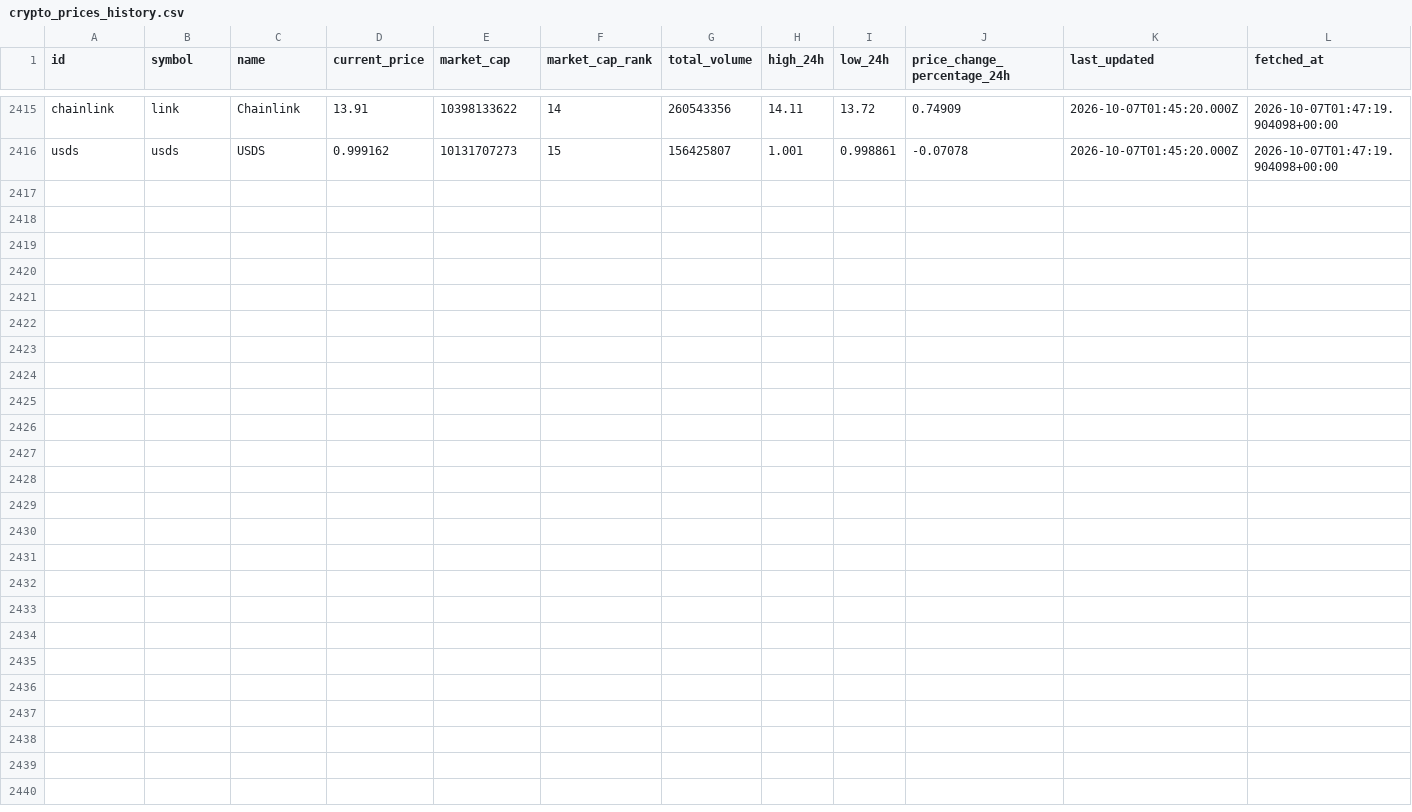
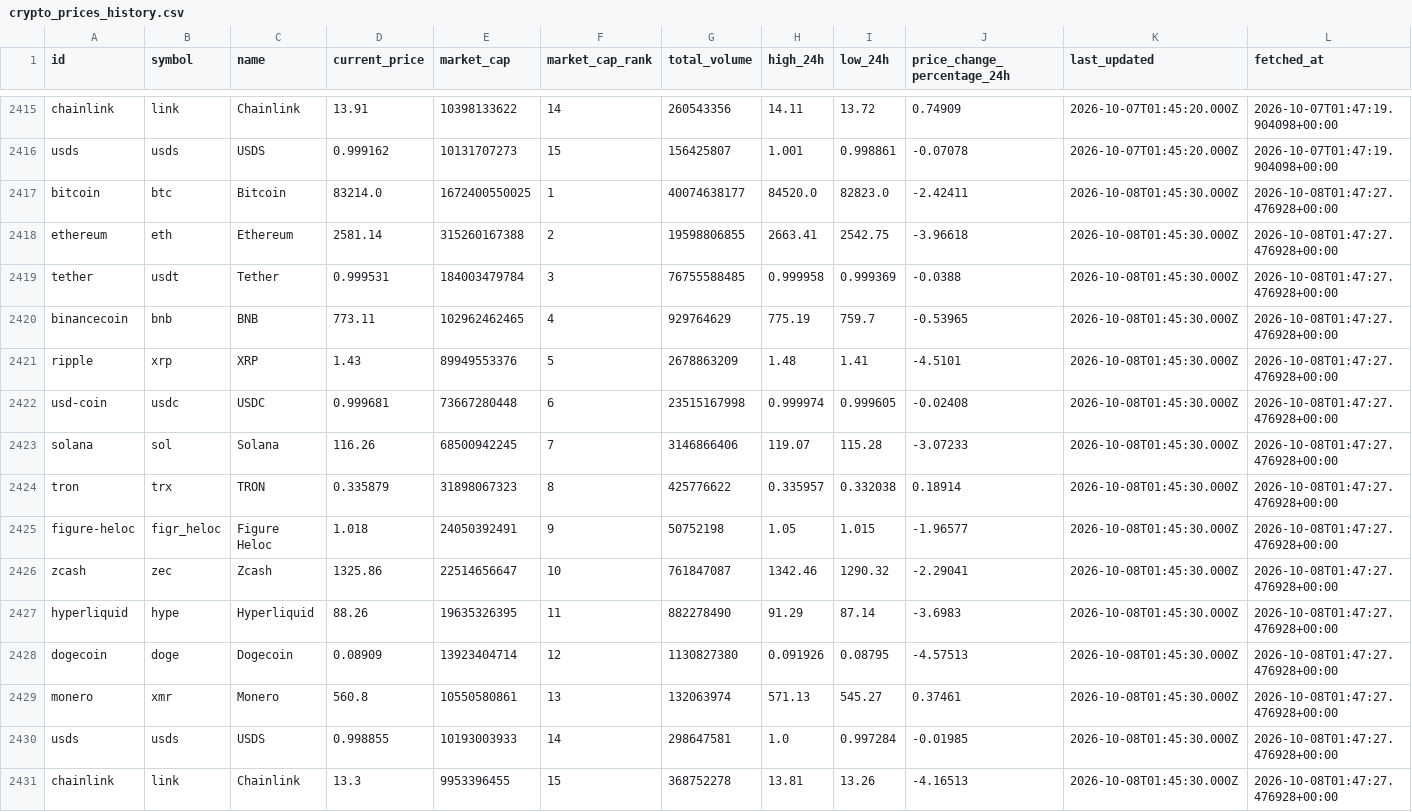
Before and after one commit to JUnelus/PySpark-ETL-and-Analysis-on-Trending-Crypto-Prices, a CSV file: data/crypto_prices_history.csv, drawn as a sheet; only a part is shown, gaps mark what is left out; rows hold the shown columns only; the diff names each change by its address in the sheet, - before the commit and + after, or states it on an @@ line.

```diff
--- a/data/crypto_prices_history.csv
+++ b/data/crypto_prices_history.csv
+row 2417: bitcoin | btc | Bitcoin | 83214.0 | 1672400550025 | 1 | 40074638177 | 84520.0 | 82823.0 | -2.42411 | 2026-10-08T01:45:30.000Z | 2026-10-08T01:47:27.476928+00:00
+row 2418: ethereum | eth | Ethereum | 2581.14 | 315260167388 | 2 | 19598806855 | 2663.41 | 2542.75 | -3.96618 | 2026-10-08T01:45:30.000Z | 2026-10-08T01:47:27.476928+00:00
+row 2419: tether | usdt | Tether | 0.999531 | 184003479784 | 3 | 76755588485 | 0.999958 | 0.999369 | -0.0388 | 2026-10-08T01:45:30.000Z | 2026-10-08T01:47:27.476928+00:00
+row 2420: binancecoin | bnb | BNB | 773.11 | 102962462465 | 4 | 929764629 | 775.19 | 759.7 | -0.53965 | 2026-10-08T01:45:30.000Z | 2026-10-08T01:47:27.476928+00:00
+row 2421: ripple | xrp | XRP | 1.43 | 89949553376 | 5 | 2678863209 | 1.48 | 1.41 | -4.5101 | 2026-10-08T01:45:30.000Z | 2026-10-08T01:47:27.476928+00:00
+row 2422: usd-coin | usdc | USDC | 0.999681 | 73667280448 | 6 | 23515167998 | 0.999974 | 0.999605 | -0.02408 | 2026-10-08T01:45:30.000Z | 2026-10-08T01:47:27.476928+00:00
+row 2423: solana | sol | Solana | 116.26 | 68500942245 | 7 | 3146866406 | 119.07 | 115.28 | -3.07233 | 2026-10-08T01:45:30.000Z | 2026-10-08T01:47:27.476928+00:00
+row 2424: tron | trx | TRON | 0.335879 | 31898067323 | 8 | 425776622 | 0.335957 | 0.332038 | 0.18914 | 2026-10-08T01:45:30.000Z | 2026-10-08T01:47:27.476928+00:00
+row 2425: figure-heloc | figr_heloc | Figure Heloc | 1.018 | 24050392491 | 9 | 50752198 | 1.05 | 1.015 | -1.96577 | 2026-10-08T01:45:30.000Z | 2026-10-08T01:47:27.476928+00:00
+row 2426: zcash | zec | Zcash | 1325.86 | 22514656647 | 10 | 761847087 | 1342.46 | 1290.32 | -2.29041 | 2026-10-08T01:45:30.000Z | 2026-10-08T01:47:27.476928+00:00
+row 2427: hyperliquid | hype | Hyperliquid | 88.26 | 19635326395 | 11 | 882278490 | 91.29 | 87.14 | -3.6983 | 2026-10-08T01:45:30.000Z | 2026-10-08T01:47:27.476928+00:00
+row 2428: dogecoin | doge | Dogecoin | 0.08909 | 13923404714 | 12 | 1130827380 | 0.091926 | 0.08795 | -4.57513 | 2026-10-08T01:45:30.000Z | 2026-10-08T01:47:27.476928+00:00
+row 2429: monero | xmr | Monero | 560.8 | 10550580861 | 13 | 132063974 | 571.13 | 545.27 | 0.37461 | 2026-10-08T01:45:30.000Z | 2026-10-08T01:47:27.476928+00:00
+row 2430: usds | usds | USDS | 0.998855 | 10193003933 | 14 | 298647581 | 1.0 | 0.997284 | -0.01985 | 2026-10-08T01:45:30.000Z | 2026-10-08T01:47:27.476928+00:00
+row 2431: chainlink | link | Chainlink | 13.3 | 9953396455 | 15 | 368752278 | 13.81 | 13.26 | -4.16513 | 2026-10-08T01:45:30.000Z | 2026-10-08T01:47:27.476928+00:00
```
Also changed, not shown: data/crypto_prices.csv, output/latest_trends.csv, 6 other files.
